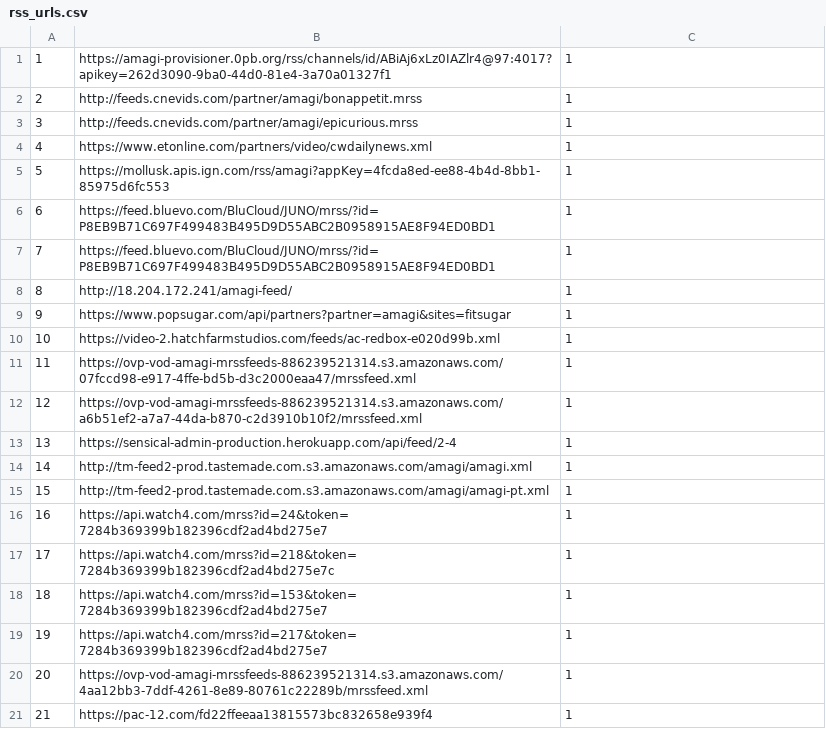
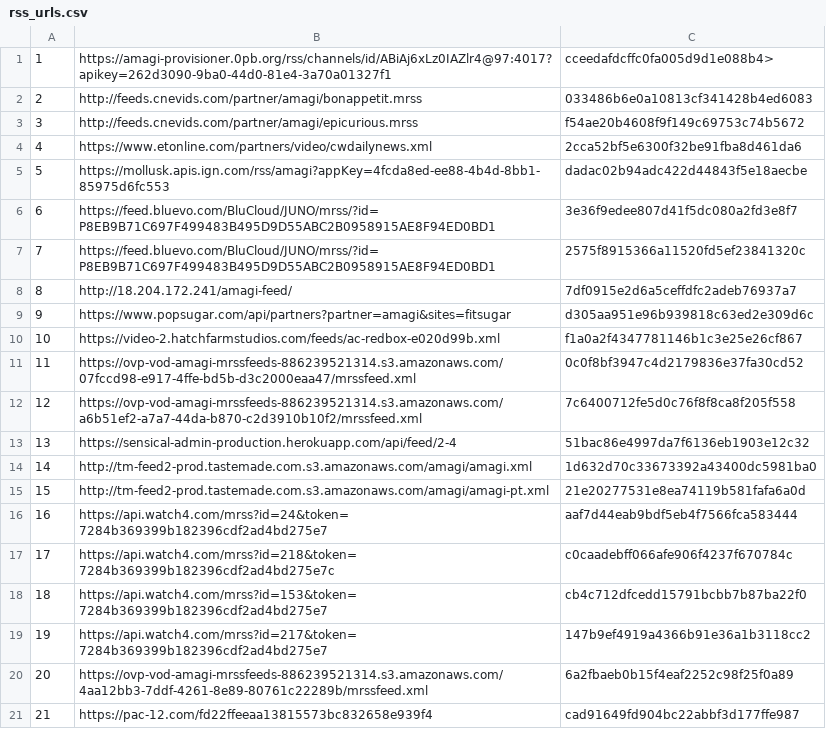
Before and after one commit to allwindsouza/Rss_collector, a CSV file: rss_urls.csv, drawn as a sheet.

```diff
--- a/rss_urls.csv
+++ b/rss_urls.csv
@@ -1,21 +1,21 @@
-1, https://amagi-provisioner.0pb.org/rss/channels/id/ABiAj6xLz0IAZlr4@97:4017?apikey=262d3090-9ba0-44d0-81e4-3a70a01327f1 , 1
-2, http://feeds.cnevids.com/partner/amagi/bonappetit.mrss, 1
-3, http://feeds.cnevids.com/partner/amagi/epicurious.mrss, 1
-4, https://www.etonline.com/partners/video/cwdailynews.xml, 1
-5, https://mollusk.apis.ign.com/rss/amagi?appKey=4fcda8ed-ee88-4b4d-8bb1-85975d6fc553, 1
-6, https://feed.bluevo.com/BluCloud/JUNO/mrss/?id=P8EB9B71C697F499483B495D9D55ABC2B0958915AE8F94ED0BD1, 1
-7, https://feed.bluevo.com/BluCloud/JUNO/mrss/?id=P8EB9B71C697F499483B495D9D55ABC2B0958915AE8F94ED0BD1, 1
-8, http://18.204.172.241/amagi-feed/, 1
-9, https://www.popsugar.com/api/partners?partner=amagi&sites=fitsugar, 1
-10, https://video-2.hatchfarmstudios.com/feeds/ac-redbox-e020d99b.xml, 1
-11, https://ovp-vod-amagi-mrssfeeds-886239521314.s3.amazonaws.com/07fccd98-e917-4ffe-bd5b-d3c2000eaa47/mrssfeed.xml, 1
-12, https://ovp-vod-amagi-mrssfeeds-886239521314.s3.amazonaws.com/a6b51ef2-a7a7-44da-b870-c2d3910b10f2/mrssfeed.xml, 1
-13, https://sensical-admin-production.herokuapp.com/api/feed/2-4, 1
-14, http://tm-feed2-prod.tastemade.com.s3.amazonaws.com/amagi/amagi.xml, 1
-15, http://tm-feed2-prod.tastemade.com.s3.amazonaws.com/amagi/amagi-pt.xml, 1
-16, https://api.watch4.com/mrss?id=24&token=7284b369399b182396cdf2ad4bd275e7, 1
-17, https://api.watch4.com/mrss?id=218&token=7284b369399b182396cdf2ad4bd275e7c, 1
-18, https://api.watch4.com/mrss?id=153&token=7284b369399b182396cdf2ad4bd275e7, 1
-19, https://api.watch4.com/mrss?id=217&token=7284b369399b182396cdf2ad4bd275e7, 1
-20, https://ovp-vod-amagi-mrssfeeds-886239521314.s3.amazonaws.com/4aa12bb3-7ddf-4261-8e89-80761c22289b/mrssfeed.xml, 1
-21, https://pac-12.com/fd22ffeeaa13815573bc832658e939f4, 1
+1, https://amagi-provisioner.0pb.org/rss/channels/id/ABiAj6xLz0IAZlr4@97:4017?apikey=262d3090-9ba0-44d0-81e4-3a70a01327f1 ,cceedafdcffc0fa005d9d1e088b4>
+2, http://feeds.cnevids.com/partner/amagi/bonappetit.mrss,033486b6e0a10813cf341428b4ed6083
+3, http://feeds.cnevids.com/partner/amagi/epicurious.mrss,f54ae20b4608f9f149c69753c74b5672
+4, https://www.etonline.com/partners/video/cwdailynews.xml,2cca52bf5e6300f32be91fba8d461da6
+5, https://mollusk.apis.ign.com/rss/amagi?appKey=4fcda8ed-ee88-4b4d-8bb1-85975d6fc553,dadac02b94adc422d44843f5e18aecbe
+6, https://feed.bluevo.com/BluCloud/JUNO/mrss/?id=P8EB9B71C697F499483B495D9D55ABC2B0958915AE8F94ED0BD1,3e36f9edee807d41f5dc080a2fd3e8f7
+7, https://feed.bluevo.com/BluCloud/JUNO/mrss/?id=P8EB9B71C697F499483B495D9D55ABC2B0958915AE8F94ED0BD1,2575f8915366a11520fd5ef23841320c
+8, http://18.204.172.241/amagi-feed/,7df0915e2d6a5ceffdfc2adeb76937a7
+9, https://www.popsugar.com/api/partners?partner=amagi&sites=fitsugar,d305aa951e96b939818c63ed2e309d6c
+10, https://video-2.hatchfarmstudios.com/feeds/ac-redbox-e020d99b.xml,f1a0a2f4347781146b1c3e25e26cf867
+11, https://ovp-vod-amagi-mrssfeeds-886239521314.s3.amazonaws.com/07fccd98-e917-4ffe-bd5b-d3c2000eaa47/mrssfeed.xml,0c0f8bf3947c4d2179836e37fa30cd52
+12, https://ovp-vod-amagi-mrssfeeds-886239521314.s3.amazonaws.com/a6b51ef2-a7a7-44da-b870-c2d3910b10f2/mrssfeed.xml,7c6400712fe5d0c76f8f8ca8f205f558
+13, https://sensical-admin-production.herokuapp.com/api/feed/2-4,51bac86e4997da7f6136eb1903e12c32
+14, http://tm-feed2-prod.tastemade.com.s3.amazonaws.com/amagi/amagi.xml,1d632d70c33673392a43400dc5981ba0
+15, http://tm-feed2-prod.tastemade.com.s3.amazonaws.com/amagi/amagi-pt.xml,21e20277531e8ea74119b581fafa6a0d
+16, https://api.watch4.com/mrss?id=24&token=7284b369399b182396cdf2ad4bd275e7,aaf7d44eab9bdf5eb4f7566fca583444
+17, https://api.watch4.com/mrss?id=218&token=7284b369399b182396cdf2ad4bd275e7c,c0caadebff066afe906f4237f670784c
+18, https://api.watch4.com/mrss?id=153&token=7284b369399b182396cdf2ad4bd275e7,cb4c712dfcedd15791bcbb7b87ba22f0
+19, https://api.watch4.com/mrss?id=217&token=7284b369399b182396cdf2ad4bd275e7,147b9ef4919a4366b91e36a1b3118cc2
+20, https://ovp-vod-amagi-mrssfeeds-886239521314.s3.amazonaws.com/4aa12bb3-7ddf-4261-8e89-80761c22289b/mrssfeed.xml,6a2fbaeb0b15f4eaf2252c98f25f0a89
+21, https://pac-12.com/fd22ffeeaa13815573bc832658e939f4,cad91649fd904bc22abbf3d177ffe987
```
Also changed, not shown: 3 other files.
